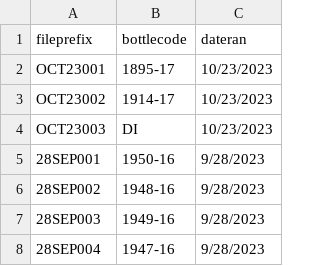
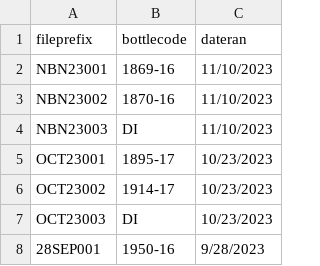
Before and after one commit to waterfolk/spec_scans, a CSV file: specscans_key.csv, drawn as a sheet; only a part is shown; the shorter side is filled out with more unchanged rows; the diff names each change by its address in the sheet, - before the commit and + after, or states it on an @@ line.

```diff
--- a/specscans_key.csv
+++ b/specscans_key.csv
+row 2: NBN23001 | 1869-16 | 11/10/2023
+row 3: NBN23002 | 1870-16 | 11/10/2023
+row 4: NBN23003 | DI | 11/10/2023
```
Also changed, not shown: 6 other files.
